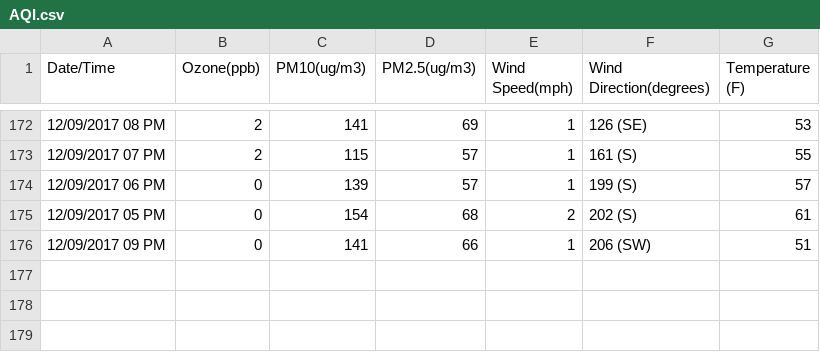
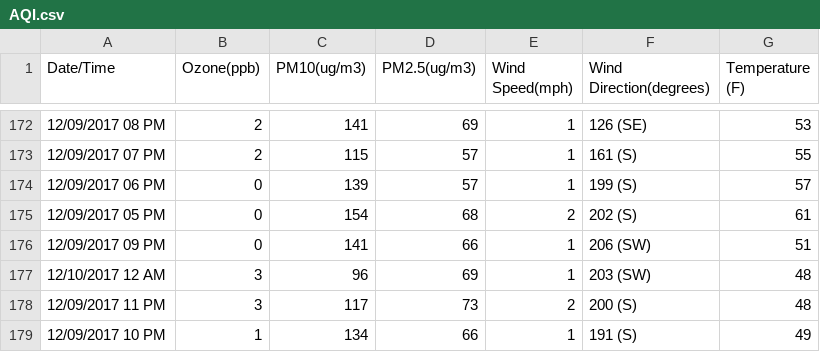
Before and after one commit to lawrencekhlim/Air-Quality-Index, a CSV file: lib/AQI.csv, drawn as a sheet; only a part is shown, gaps mark what is left out.

```diff
--- a/lib/AQI.csv
+++ b/lib/AQI.csv
@@ -176 +176,4 @@ Date/Time,Ozone(ppb),PM10(ug/m3),PM2.5(ug/m3),Wind Speed(mph),Wind Direction(deg
 12/09/2017 09 PM,0,141,66,1,206 (SW),51
+12/10/2017 12 AM,3,96,69,1,203 (SW),48
+12/09/2017 11 PM,3,117,73,2,200 (S),48
+12/09/2017 10 PM,1,134,66,1,191 (S),49
```
Also changed, not shown: lib/SantaBarbaraAQI.csv, 2 other files.
